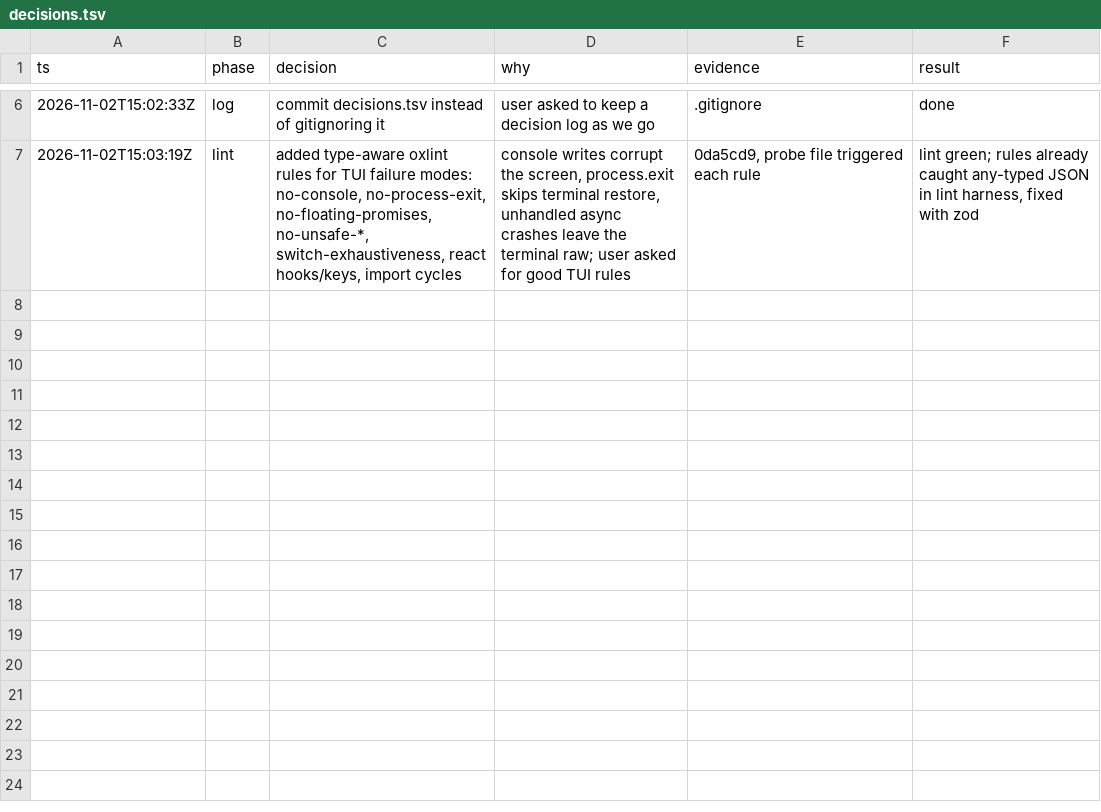
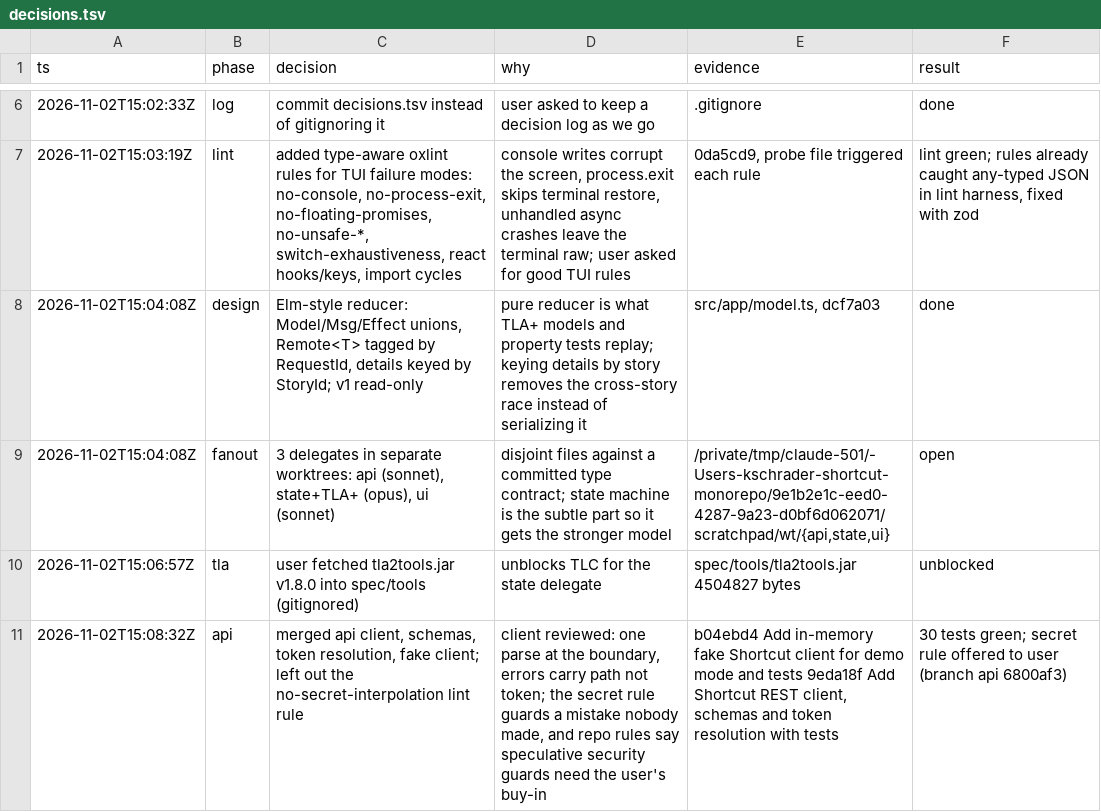
Before and after one commit to kschrader/shortcut-tui, a TSV file: decisions.tsv, drawn as a sheet; only a part is shown, gaps mark what is left out; the diff names each change by its address in the sheet, - before the commit and + after, or states it on an @@ line.

```diff
--- a/decisions.tsv
+++ b/decisions.tsv
+row 8: 2026-11-02T15:04:08Z | design | Elm-style reducer: Model/Msg/Effect unions, Remote<T> tagged by RequestId, details keyed by StoryId; v1 read-only | pure reducer is what TLA+ models and property tests replay; keying details by story removes the cross-story race instead of serializing it | src/app/model.ts, dcf7a03 | done
+row 9: 2026-11-02T15:04:08Z | fanout | 3 delegates in separate worktrees: api (sonnet), state+TLA+ (opus), ui (sonnet) | disjoint files against a committed type contract; state machine is the subtle part so it gets the stronger model | /private/tmp/claude-501/-Users-kschrader-shortcut-monorepo/9e1b2e1c-eed0-4287-9a23-d0bf6d062071/scratchpad/wt/{api,state,ui} | open
+row 10: 2026-11-02T15:06:57Z | tla | user fetched tla2tools.jar v1.8.0 into spec/tools (gitignored) | unblocks TLC for the state delegate | spec/tools/tla2tools.jar 4504827 bytes | unblocked
+row 11: 2026-11-02T15:08:32Z | api | merged api client, schemas, token resolution, fake client; left out the no-secret-interpolation lint rule | client reviewed: one parse at the boundary, errors carry path not token; the secret rule guards a mistake nobody made, and repo rules say speculative security guards need the user's buy-in | b04ebd4 Add in-memory fake Shortcut client for demo mode and tests 9eda18f Add Shortcut REST client, schemas and token resolution with tests | 30 tests green; secret rule offered to user (branch api 6800af3)
```
Also changed, not shown: 7 other files.
